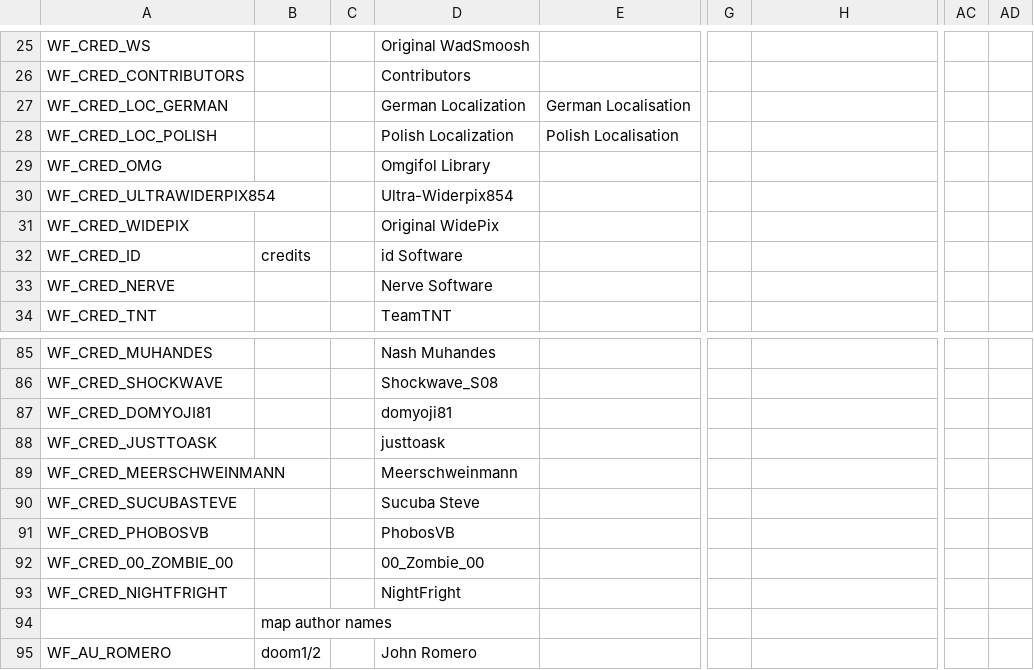
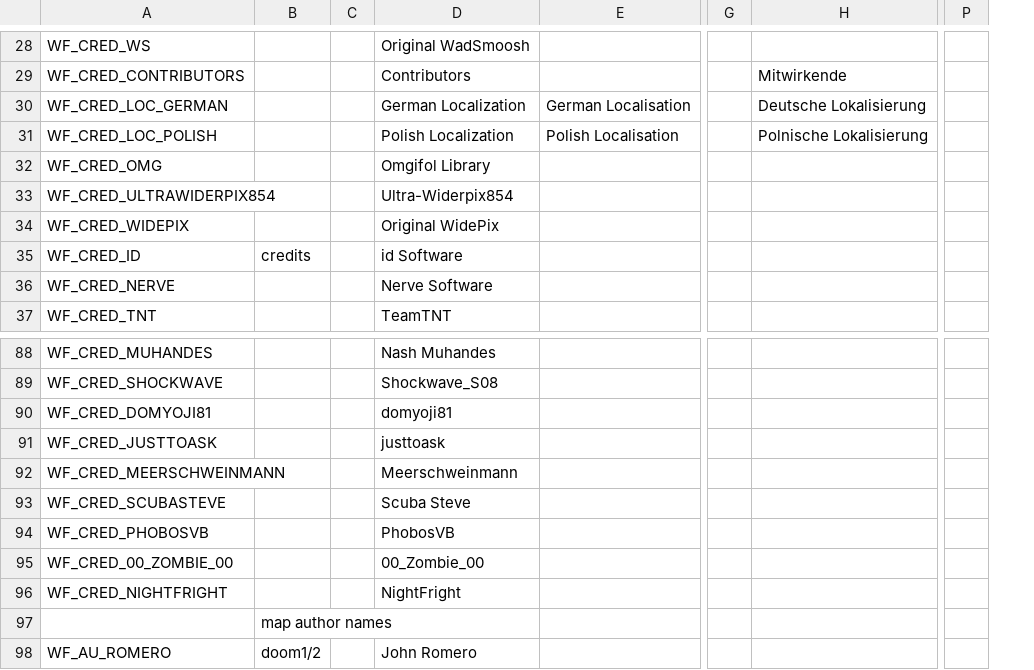
Before and after one commit to Owlet7/wadfusion, a CSV file: res/language.credits.csv, drawn as a sheet; only a part is shown, gaps mark what is left out; removed rows and columns are numbered as before the commit, all else as after; the diff covers the shown part only; the diff names each change by its address in the sheet, - before the commit and + after, or states it on an @@ line.

```diff
--- a/res/language.credits.csv
+++ b/res/language.credits.csv
+column P, empty
-column AC, empty
-column AD, empty
-H29: (empty)
+H29: Mitwirkende
-H30: (empty)
+H30: Deutsche Lokalisierung
-H31: (empty)
+H31: Polnische Lokalisierung
-A93: WF_CRED_SUCUBASTEVE
+A93: WF_CRED_SCUBASTEVE
-D93: Sucuba Steve
+D93: Scuba Steve
```
Also changed, not shown: 3 added rows and 19 edited cells elsewhere in this file, res/language.levels.csv, res/language.menus.csv, 1 other file.
